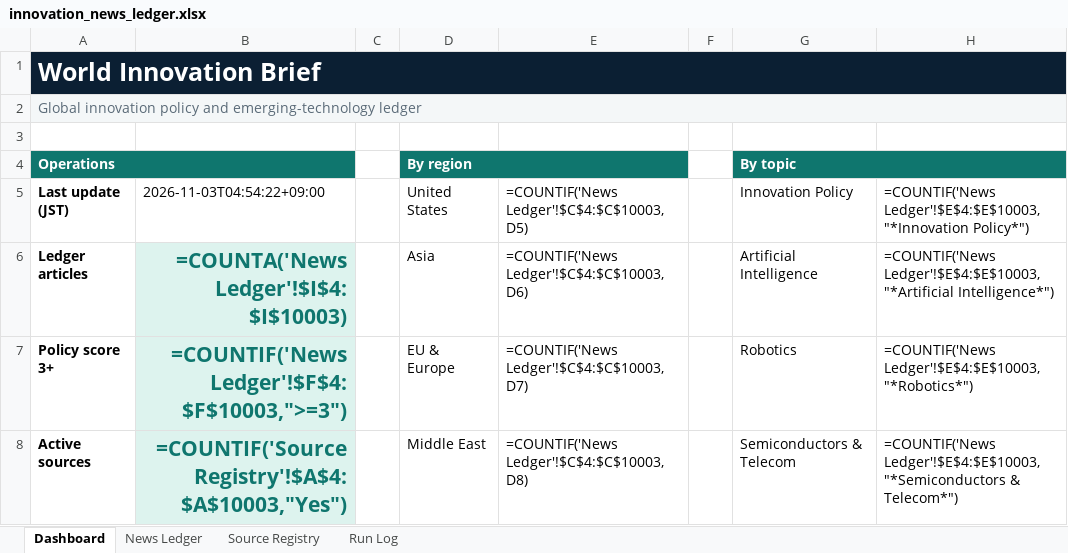
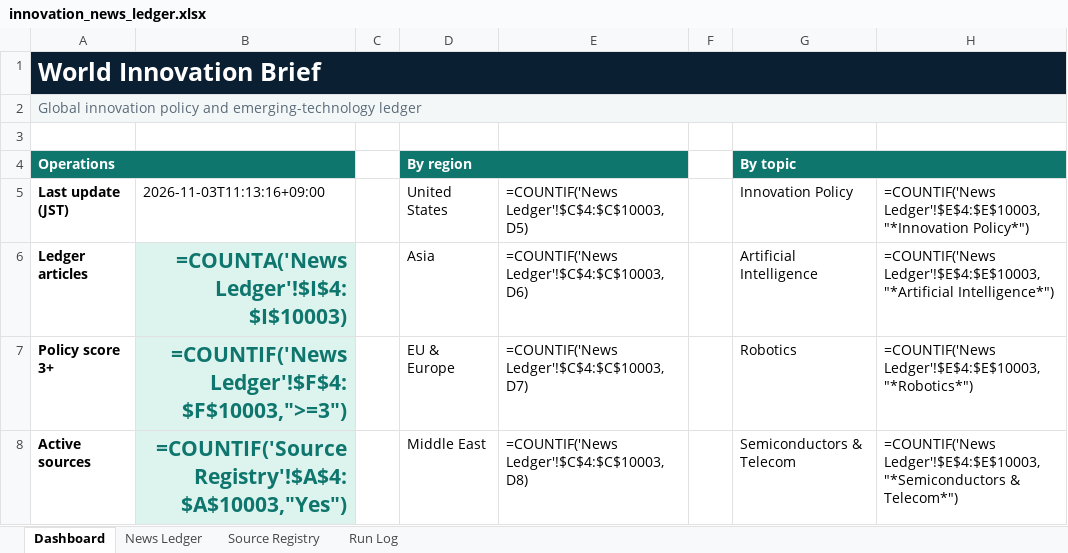
Before and after one commit to yagiharuka/innovation-news, an Excel workbook: docs/innovation_news_ledger.xlsx, sheet Dashboard, drawn as a sheet; only a part is shown; values as stored, in another font and other column widths than the file's, no borders; formulas without a stored value are shown as written; the diff names each change by its address in the sheet, - before the commit and + after, or states it on an @@ line.

```diff
--- a/docs/innovation_news_ledger.xlsx (sheet Dashboard)
+++ b/docs/innovation_news_ledger.xlsx (sheet Dashboard)
-B5: 2026-11-03T04:54:22+09:00
+B5: 2026-11-03T11:13:16+09:00
```
Also changed, not shown: sheet Run Log, 5 other files.
